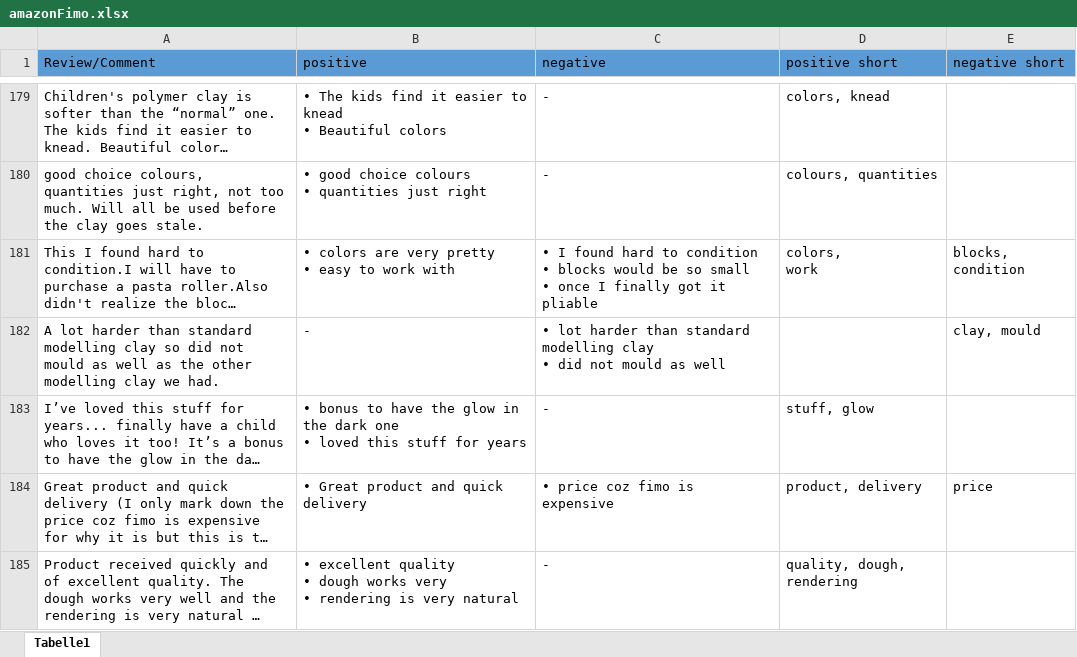
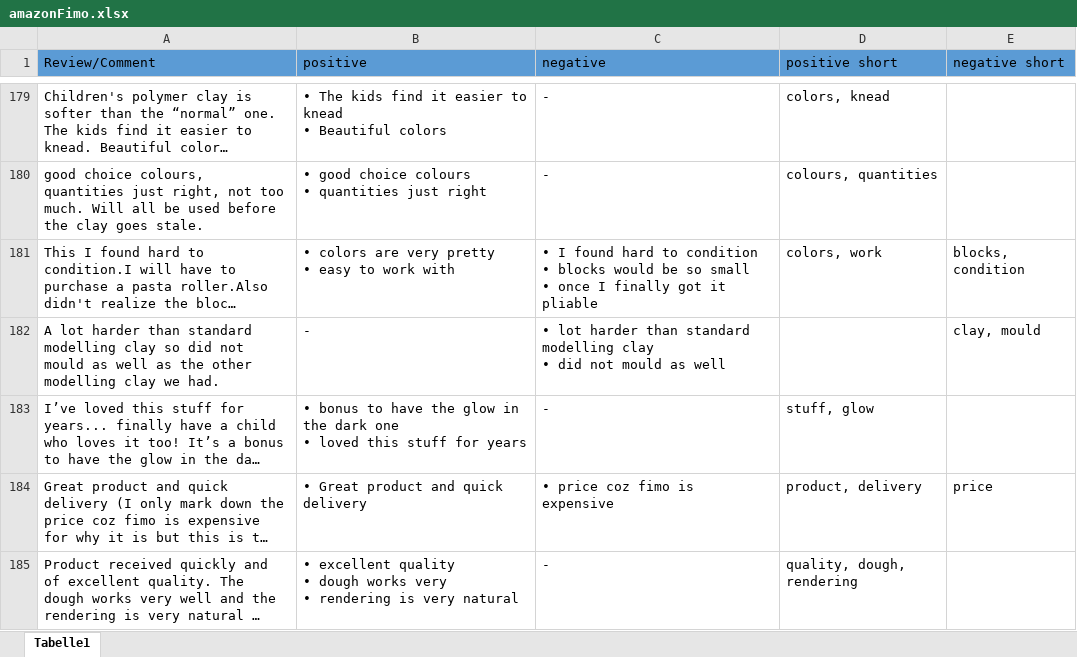
Before and after one commit to Entsafter/QAABSA, an Excel workbook: amazonFimo.xlsx, sheet Tabelle1, drawn as a sheet; only a part is shown, gaps mark what is left out; long unchanged cells end in …; values as stored, in another font and other column widths than the file's, no borders; table styles not drawn; ↵ is a line break in a cell; the diff names each change by its address in the sheet, - before the commit and + after, or states it on an @@ line.

```diff
--- a/amazonFimo.xlsx (sheet Tabelle1)
+++ b/amazonFimo.xlsx (sheet Tabelle1)
-D181 (positive short): colors, ↵ work
+D181 (positive short): colors, work
```
Also changed, not shown: fimo_eval_v0.9.xlsx.
